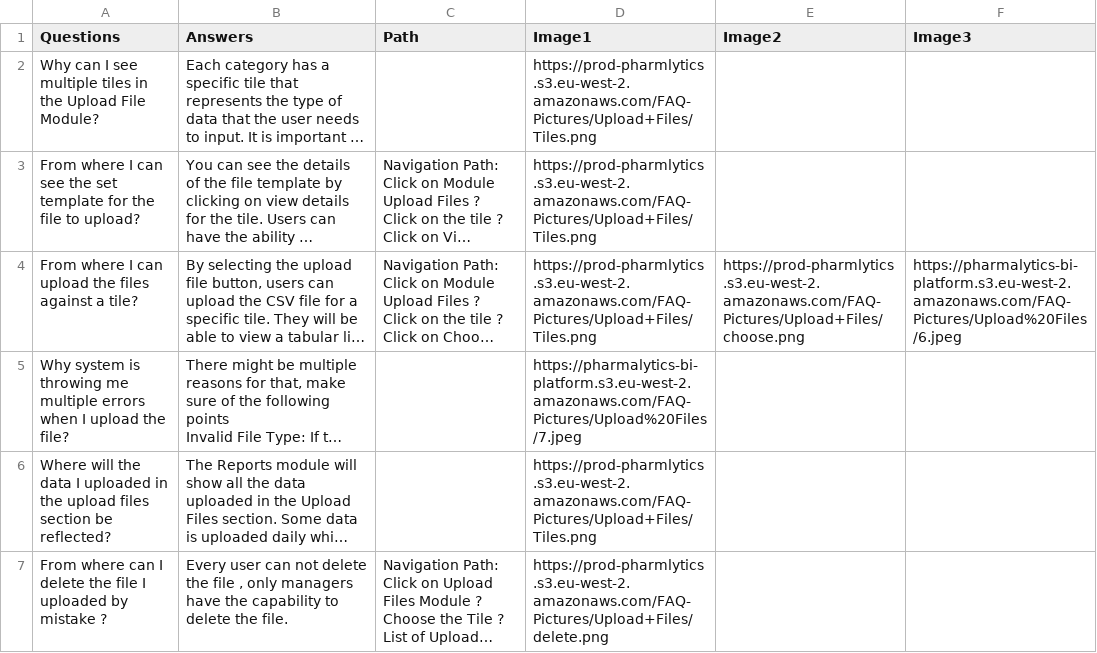
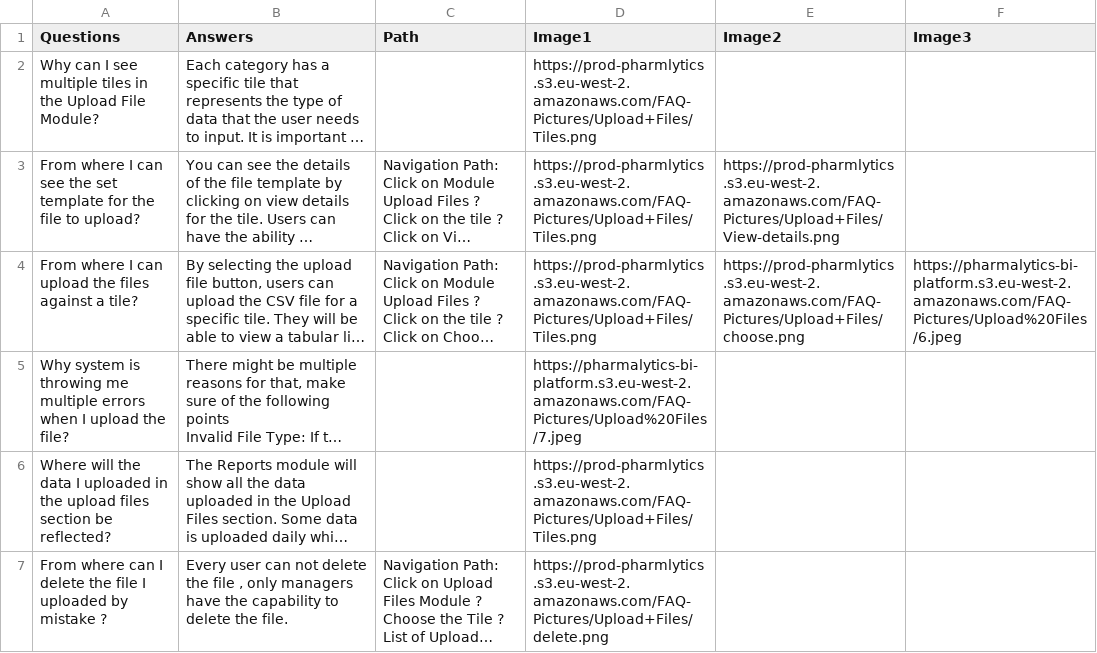
Before and after one commit to Drdragon313/PharmacyManagementSystem, a CSV file: public/reports.csv, drawn as a sheet; only a part is shown; long unchanged cells end in …; the diff names each change by its address in the sheet, - before the commit and + after, or states it on an @@ line.

Commit message:
last of the images

```diff
--- a/public/reports.csv
+++ b/public/reports.csv
-E3 (Image2): (empty)
+E3 (Image2): https://prod-pharmlytics.s3.eu-west-2.amazonaws.com/FAQ-Pictures/Upload+Files/View-details.png
```
